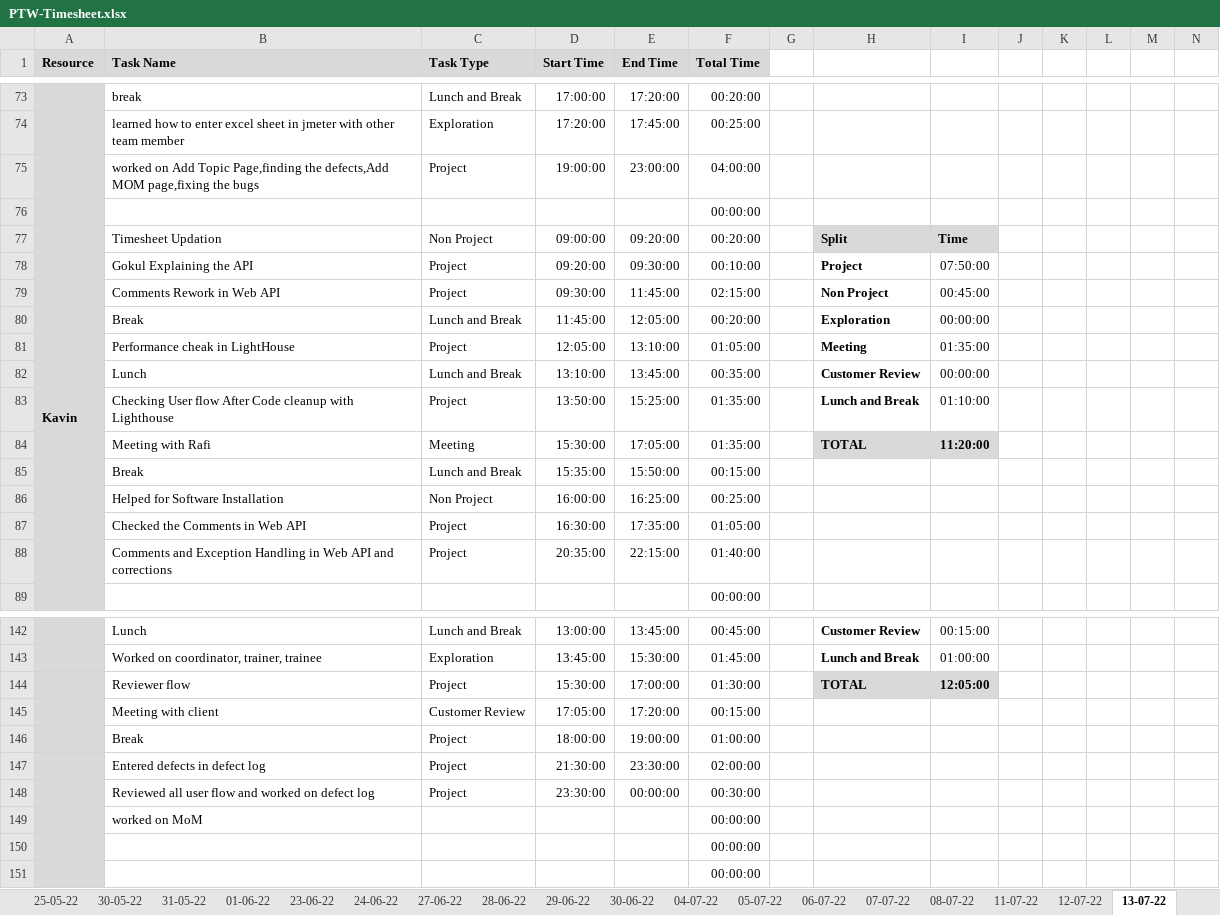
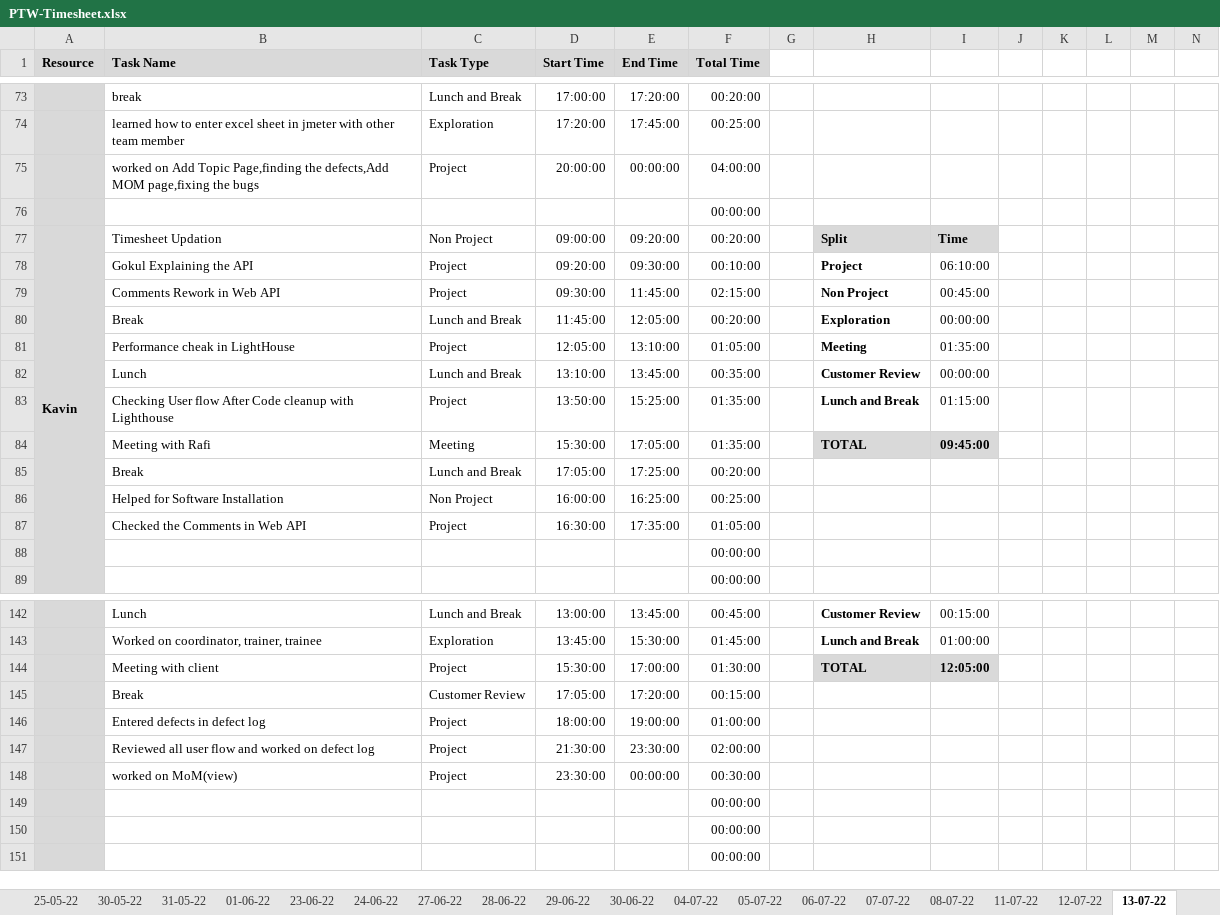
Before and after one commit to TEAM-EUPHORIA/TEAM-EUPHORIA-TMS, an Excel workbook: Process/Timesheet/PTW-Timesheet.xlsx, sheet 13-07-22, drawn as a sheet; only a part is shown, gaps mark what is left out; values as stored, in another font and other column widths than the file's, no borders; conditional formats not drawn; removed rows and columns are numbered as before the commit, all else as after; rows hold the shown columns only; the diff names each change by its address in the sheet, - before the commit and + after, or states it on an @@ line.

Commit message:
Timesheet updated by Sruthi

```diff
--- a/Process/Timesheet/PTW-Timesheet.xlsx (sheet 13-07-22)
+++ b/Process/Timesheet/PTW-Timesheet.xlsx (sheet 13-07-22)
-D75 (Start Time): 19:00:00
+D75 (Start Time): 20:00:00
-E75 (End Time): 23:00:00
+E75 (End Time): 00:00:00
-I78: 07:50:00
+I78: 06:10:00
-I83: 01:10:00
+I83: 01:15:00
-I84: 11:20:00
+I84: 09:45:00
-D85 (Start Time): 15:35:00
+D85 (Start Time): 17:05:00
-E85 (End Time): 15:50:00
+E85 (End Time): 17:25:00
-F85 (Total Time): 00:15:00
+F85 (Total Time): 00:20:00
-row 88:  | Comments and Exception Handling in Web API and corrections | Project | 20:35:00 | 22:15:00 | 01:40:00
+row 88:  |  |  |  |  | 00:00:00
-B144 (Task Name): Reviewer flow
+B144 (Task Name): Meeting with client
-B145 (Task Name): Meeting with client
+B145 (Task Name): Break
-B146 (Task Name): Break
+B146 (Task Name): Entered defects in defect log
-B147 (Task Name): Entered defects in defect log
+B147 (Task Name): Reviewed all user flow and worked on defect log
-B148 (Task Name): Reviewed all user flow and worked on defect log
+B148 (Task Name): worked on MoM(view)
-B149 (Task Name): worked on MoM
+B149 (Task Name): (empty)
```
